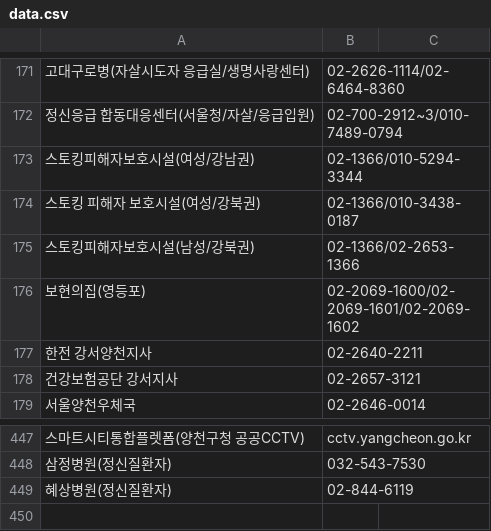
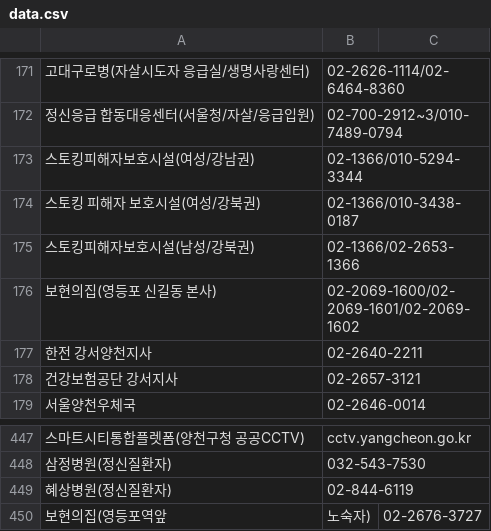
Before and after one commit to bandit1397/phonebook_callable, a CSV file: data.csv, drawn as a sheet; only a part is shown, gaps mark what is left out; the diff names each change by its address in the sheet, - before the commit and + after, or states it on an @@ line.

Commit message:
Update data.csv

```diff
--- a/data.csv
+++ b/data.csv
-A176: 보현의집(영등포)
+A176: 보현의집(영등포 신길동 본사)
+row 450: 보현의집(영등포역앞 | 노숙자) | 02-2676-3727
```
